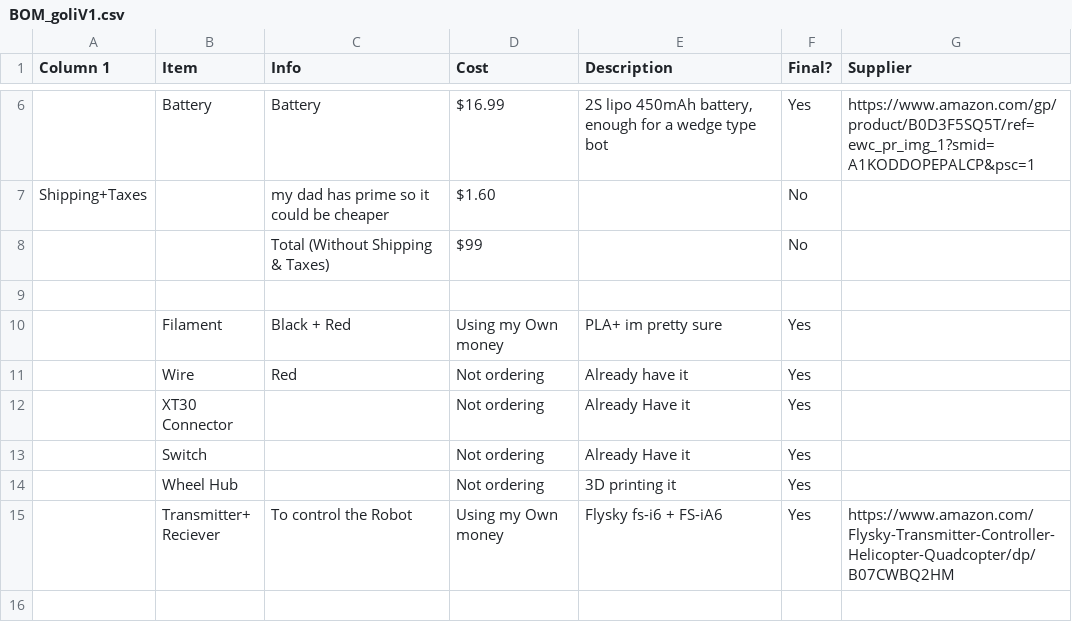
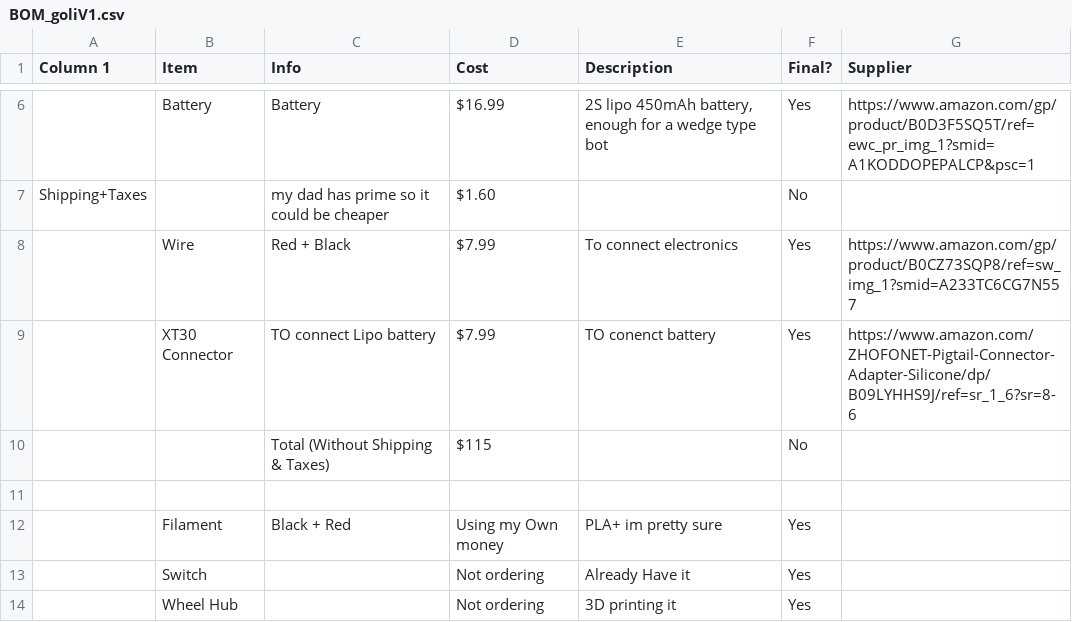
Before and after one commit to ayushj-18/goli-v1, a CSV file: BOM_goliV1.csv, drawn as a sheet; only a part is shown, gaps mark what is left out; the shorter side is filled out with more unchanged rows; removed rows and columns are numbered as before the commit, all else as after; the diff names each change by its address in the sheet, - before the commit and + after, or states it on an @@ line.

Commit message:
Update BOM_goliV1.csv

```diff
--- a/BOM_goliV1.csv
+++ b/BOM_goliV1.csv
+row 8:  | Wire | Red + Black | $7.99 | To connect electronics | Yes | https://www.amazon.com/gp/product/B0CZ73SQP8/ref=sw_img_1?smid=A233TC6CG7N557
+row 9:  | XT30 Connector | TO connect Lipo battery | $7.99 | TO conenct battery | Yes | https://www.amazon.com/ZHOFONET-Pigtail-Connector-Adapter-Silicone/dp/B09LYHHS9J/ref=sr_1_6?sr=8-6
-D10 (Cost): $99
+D10 (Cost): $115
-row 11:  | Wire | Red | Not ordering | Already have it | Yes
-row 12:  | XT30 Connector |  | Not ordering | Already Have it | Yes
```
